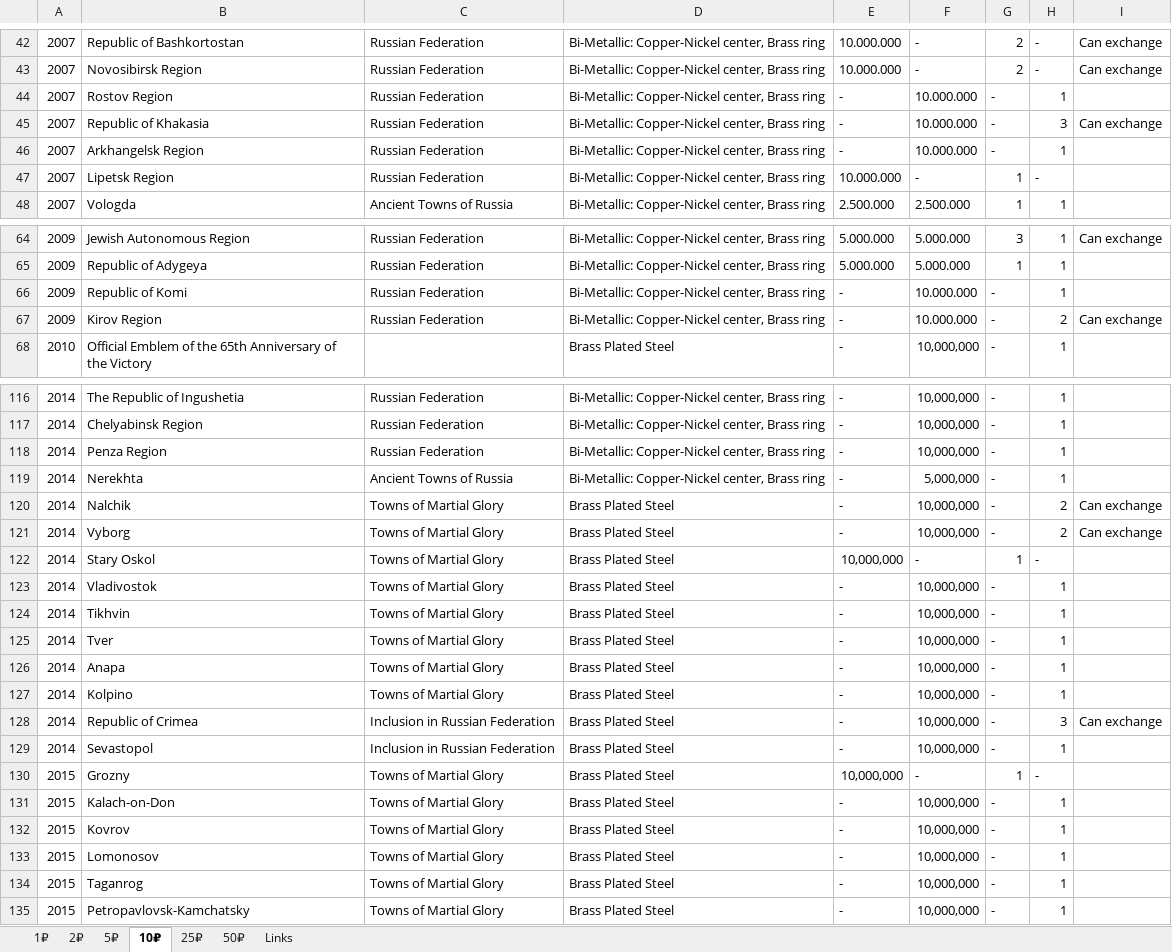
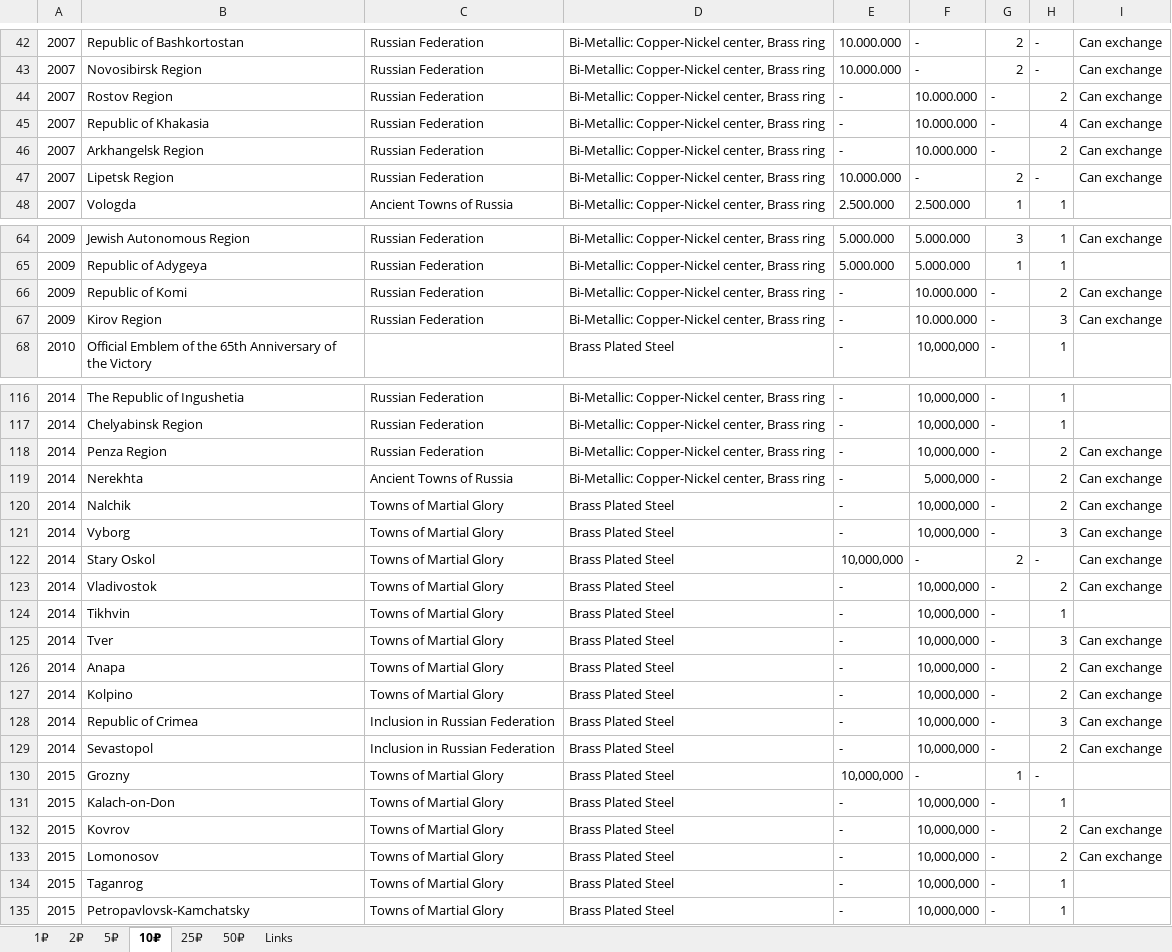
Before and after one commit to DartAlexator/CoinCollection, an Excel workbook: Collections/Russia/#Russia#Russian_Federation#Commemorative#[1999-present]#circulation_quality.xlsx, sheet 10₽, drawn as a sheet; only a part is shown, gaps mark what is left out; values as stored, in another font and other column widths than the file's, no cell formats; conditional formats not drawn; the diff covers the shown part only; the diff names each change by its address in the sheet, - before the commit and + after, or states it on an @@ line.

```diff
--- a/Collections/Russia/#Russia#Russian_Federation#Commemorative#[1999-present]#circulation_quality.xlsx (sheet 10₽)
+++ b/Collections/Russia/#Russia#Russian_Federation#Commemorative#[1999-present]#circulation_quality.xlsx (sheet 10₽)
-H44: 1
+H44: 2
-I44: (empty)
+I44: Can exchange
-H45: 3
+H45: 4
-H46: 1
+H46: 2
-I46:I47: (empty)
+I46:I47: Can exchange
-G47: 1
+G47: 2
-H66: 1
+H66: 2
-I66: (empty)
+I66: Can exchange
-H67: 2
+H67: 3
-H118:H119: 1
+H118:H119: 2
-I118:I119: (empty)
+I118:I119: Can exchange
-H121: 2
+H121: 3
-G122: 1
+G122: 2
-I122:I123: (empty)
+I122:I123: Can exchange
-H123: 1
+H123: 2
-H125: 1
+H125: 3
-I125:I127: (empty)
+I125:I127: Can exchange
-H126:H127: 1
+H126:H127: 2
-H129: 1
+H129: 2
-I129: (empty)
+I129: Can exchange
-H132:H133: 1
+H132:H133: 2
-I132:I133: (empty)
+I132:I133: Can exchange
```
Also changed, not shown: 32 edited cells elsewhere in this sheet, sheet 2₽, cell formats, Collections/Germany/#Germany#German Empire#Regular#[1871-1922]#circulation_quality.xlsx, Collections/Germany/#Germany#Third_Reich#Regular#[1933-1948]#circulation_quality.xlsx, 12 other files.
